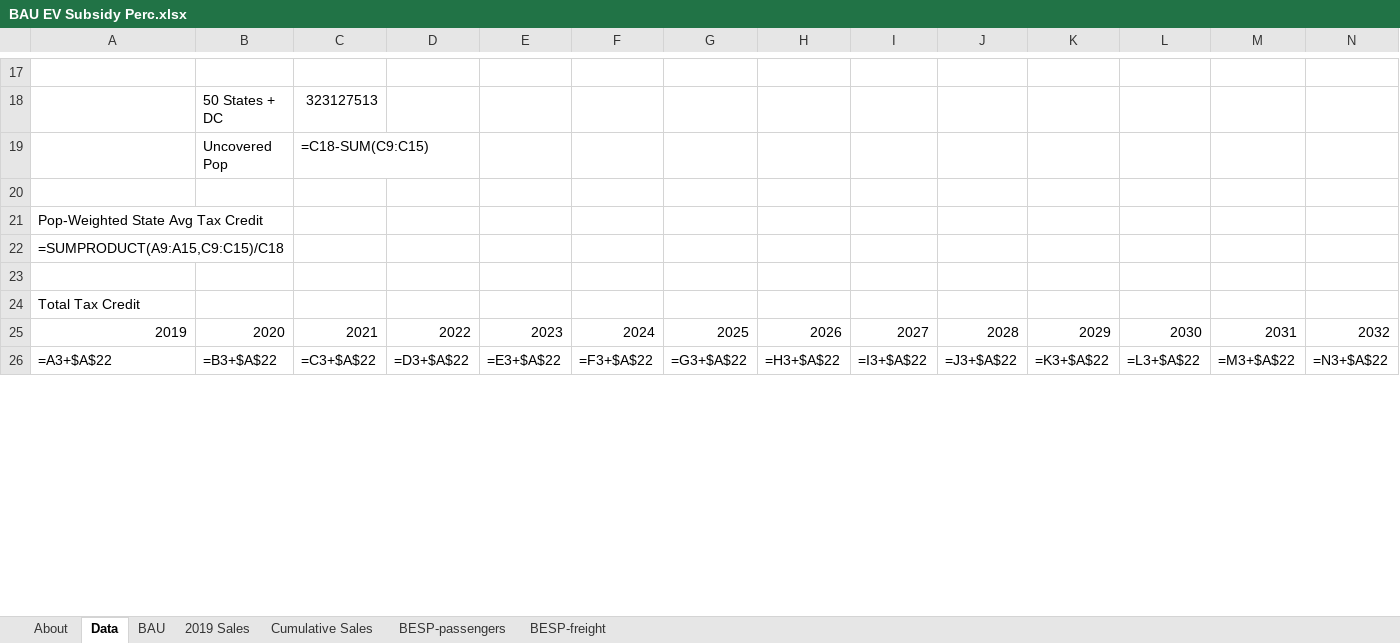
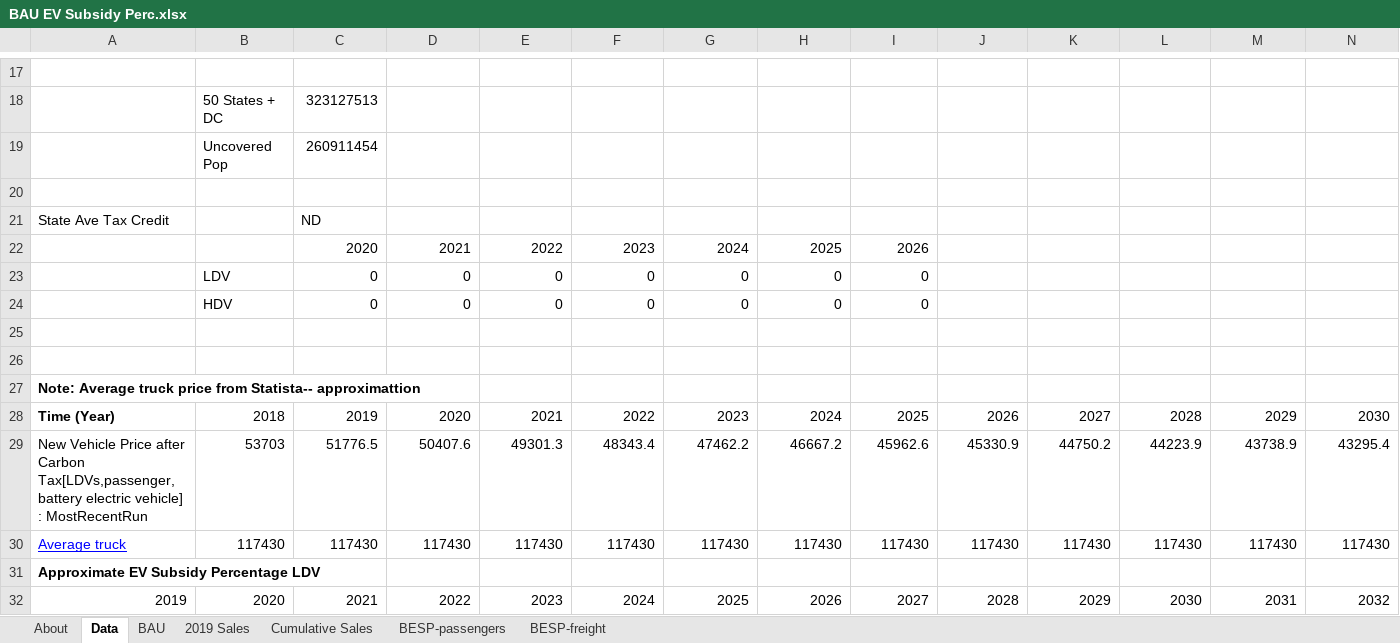
Before and after one commit to EnergyInnovation/eps-northdakota, an Excel workbook: InputData/trans/BESP/BAU EV Subsidy Perc.xlsx, sheet Data, drawn as a sheet; only a part is shown, gaps mark what is left out; values as stored, in another font and other column widths than the file's, no borders; formulas without a stored value are shown as written; removed rows and columns are numbered as before the commit, all else as after; rows hold the shown columns only; the diff covers the shown part only; the diff names each change by its address in the sheet, - before the commit and + after, or states it on an @@ line.

```diff
--- a/InputData/trans/BESP/BAU EV Subsidy Perc.xlsx (sheet Data)
+++ b/InputData/trans/BESP/BAU EV Subsidy Perc.xlsx (sheet Data)
-C19: =C18-SUM(C9:C15)
+C19: 260911454
-row 21: Pop-Weighted State Avg Tax Credit
-row 22: =SUMPRODUCT(A9:A15,C9:C15)/C18
+row 21: State Ave Tax Credit |  | ND
+row 22:  |  | 2020 | 2021 | 2022 | 2023 | 2024 | 2025 | 2026
+row 23:  | LDV | 0 | 0 | 0 | 0 | 0 | 0 | 0
+row 24:  | HDV | 0 | 0 | 0 | 0 | 0 | 0 | 0
+row 26: (empty)
-A27: Total Tax Credit
+A27: Note: Average truck price from Statista-- approximattion
-A27 bold: off
+A27 bold: on
+row 28: Time (Year) | 2018 | 2019 | 2020 | 2021 | 2022 | 2023 | 2024 | 2025 | 2026 | 2027 | 2028 | 2029 | 2030
+row 29: New Vehicle Price after Carbon Tax[LDVs,passenger,battery electric vehicle] : MostRecentRun | 53703 | 51776.5 | 50407.6 | 49301.3 | 48343.4 | 47462.2 | 46667.2 | 45962.6 | 45330.9 | 44750.2 | 44223.9 | 43738.9 | 43295.4
+row 30: Average truck | 117430 | 117430 | 117430 | 117430 | 117430 | 117430 | 117430 | 117430 | 117430 | 117430 | 117430 | 117430 | 117430
+row 31: Approximate EV Subsidy Percentage LDV
-row 26: =A3+$A$22 | =B3+$A$22 | =C3+$A$22 | =D3+$A$22 | =E3+$A$22 | =F3+$A$22 | =G3+$A$22 | =H3+$A$22 | =I3+$A$22 | =J3+$A$22 | =K3+$A$22 | =L3+$A$22 | =M3+$A$22 | =N3+$A$22
```
Also changed, not shown: 20 added rows, 5 removed rows, 34 edited cells and cell formats elsewhere in this sheet, sheet BAU, sheet BESP-passengers, sheet About, InputData/land/BLAPE/BAU LULUCF Anthro Pollutant Emis.xlsx, 19 other files.
